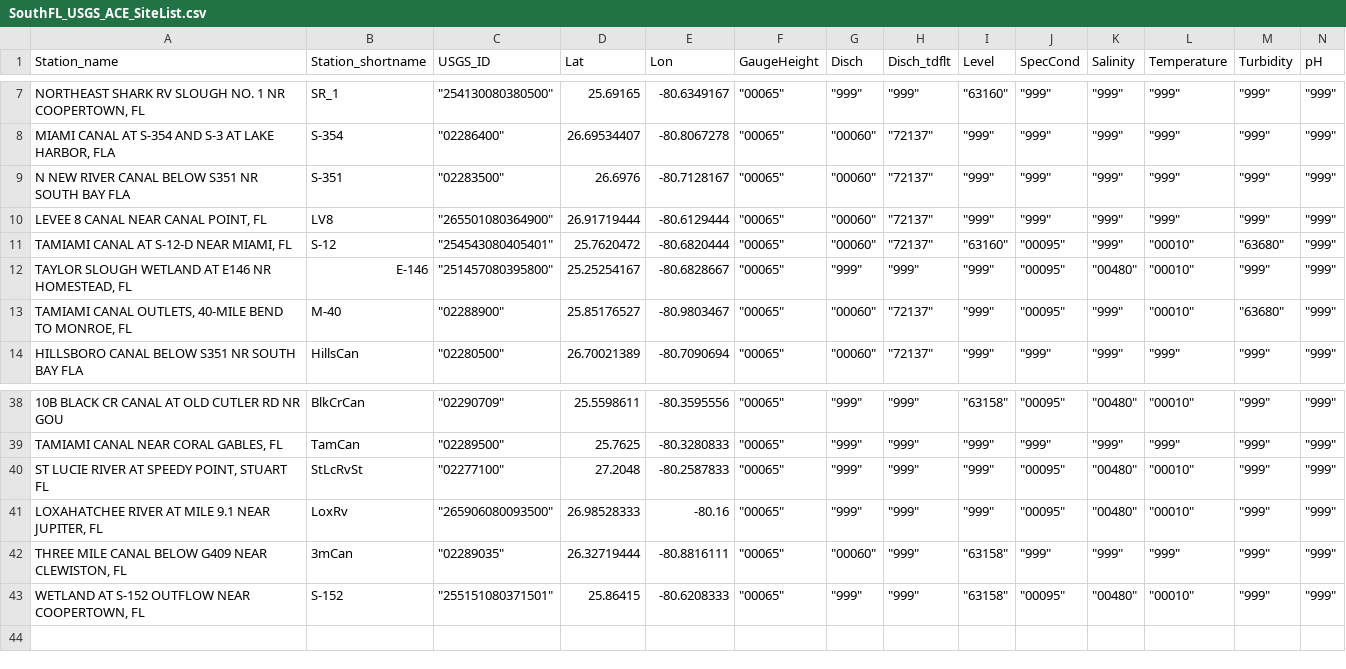
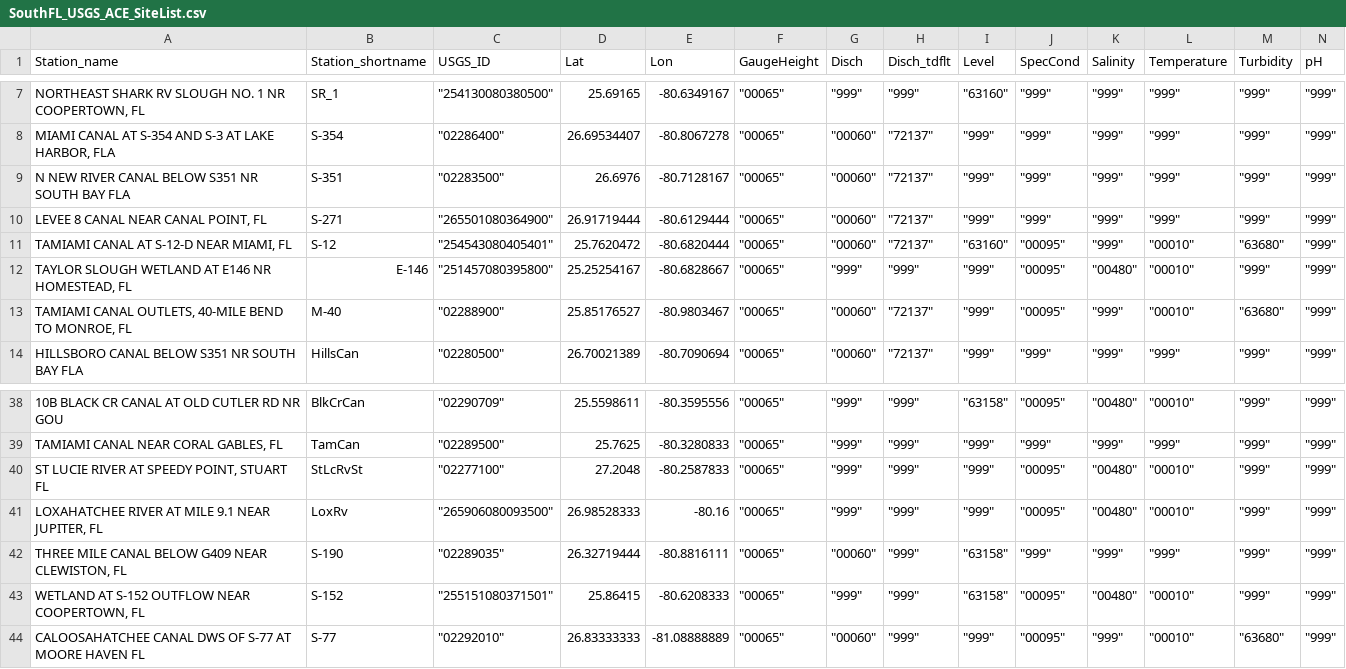
Before and after one commit to dotis/fkwq-usgs-river-gauges, a CSV file: data/SouthFL_USGS_ACE_SiteList.csv, drawn as a sheet; only a part is shown, gaps mark what is left out; rows hold the shown columns only; the diff names each change by its address in the sheet, - before the commit and + after, or states it on an @@ line.

Commit message:
Add files via upload
Added one gauge and renamed some locations to match USACE labels.

```diff
--- a/data/SouthFL_USGS_ACE_SiteList.csv
+++ b/data/SouthFL_USGS_ACE_SiteList.csv
-B10 (Station_shortname): LV8
+B10 (Station_shortname): S-271
-B42 (Station_shortname): 3mCan
+B42 (Station_shortname): S-190
+row 44: CALOOSAHATCHEE CANAL DWS OF S-77 AT MOORE HAVEN FL | S-77 | "02292010" | 26.83333333 | -81.08888889 | "00065" | "00060" | "999" | "999" | "00095" | "999" | "00010" | "63680" | "999"
```
